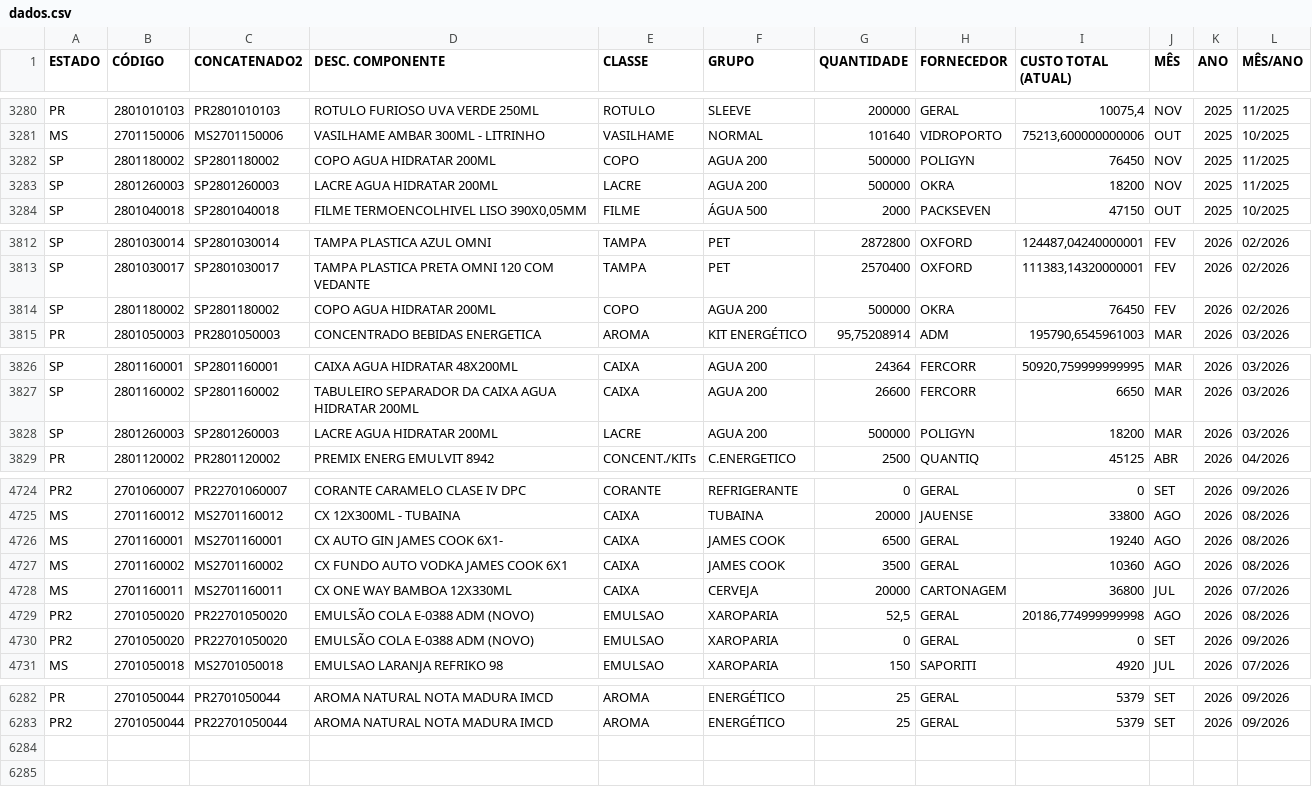
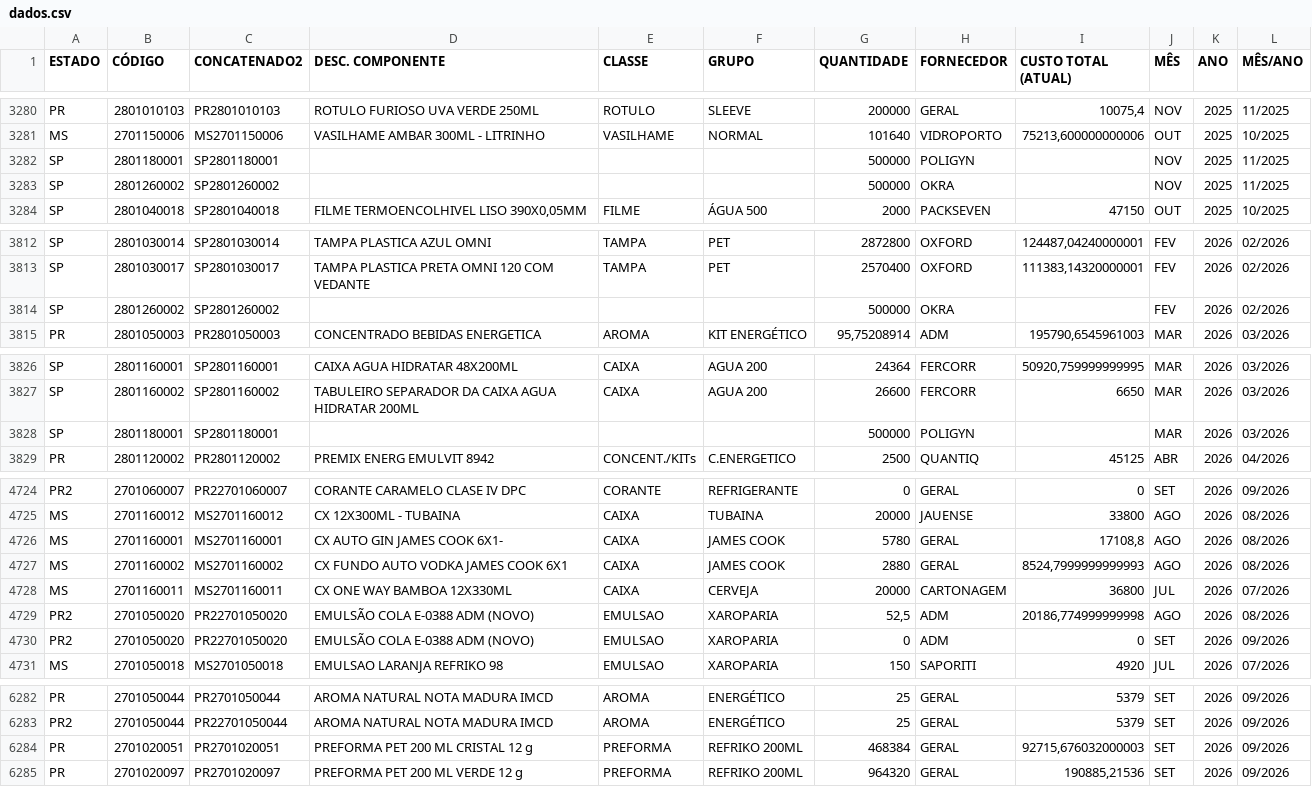
Before and after one commit to nelsonvitor/dashboard-rfk-pcp, a CSV file: dados.csv, drawn as a sheet; only a part is shown, gaps mark what is left out; the diff covers the shown part only.

Commit message:
Atualização automática dos dados - 17/09/2026 08:43:44

```diff
--- a/dados.csv
+++ b/dados.csv
@@ -3281,4 +3281,4 @@ PR;2801010103;PR2801010103;ROTULO FURIOSO UVA VERDE 250ML;ROTULO;SLEEVE;200000;G
 MS;2701150006;MS2701150006;VASILHAME AMBAR 300ML - LITRINHO;VASILHAME;NORMAL;101640;VIDROPORTO;75213,600000000006;OUT;2025;10/2025;;
-SP;2801180002;SP2801180002;COPO AGUA HIDRATAR 200ML;COPO;AGUA 200;500000;POLIGYN;76450;NOV;2025;11/2025;;
-SP;2801260003;SP2801260003;LACRE AGUA HIDRATAR 200ML;LACRE;AGUA 200;500000;OKRA;18200;NOV;2025;11/2025;;
+SP;2801180001;SP2801180001;;;;500000;POLIGYN;;NOV;2025;11/2025;;
+SP;2801260002;SP2801260002;;;;500000;OKRA;;NOV;2025;11/2025;;
 SP;2801040018;SP2801040018;FILME TERMOENCOLHIVEL LISO 390X0,05MM                    ;FILME;ÁGUA 500;2000;PACKSEVEN;47150;OUT;2025;10/2025;;
@@ -3813,3 +3813,3 @@ SP;2801030014;SP2801030014;TAMPA PLASTICA AZUL OMNI
 SP;2801030017;SP2801030017;TAMPA PLASTICA PRETA OMNI 120 COM VEDANTE;TAMPA;PET;2570400;OXFORD;111383,14320000001;FEV;2026;02/2026;;
-SP;2801180002;SP2801180002;COPO AGUA HIDRATAR 200ML;COPO;AGUA 200;500000;OKRA;76450;FEV;2026;02/2026;;
+SP;2801260002;SP2801260002;;;;500000;OKRA;;FEV;2026;02/2026;;
 PR;2801050003;PR2801050003;CONCENTRADO BEBIDAS ENERGETICA;AROMA;KIT ENERGÉTICO;95,75208914;ADM;195790,6545961003;MAR;2026;03/2026;;
@@ -3827,3 +3827,3 @@ SP;2801160001;SP2801160001;CAIXA AGUA HIDRATAR 48X200ML;CAIXA;AGUA 200;24364;FER
 SP;2801160002;SP2801160002;TABULEIRO SEPARADOR DA CAIXA AGUA HIDRATAR 200ML;CAIXA;AGUA 200;26600;FERCORR;6650;MAR;2026;03/2026;;
-SP;2801260003;SP2801260003;LACRE AGUA HIDRATAR 200ML;LACRE;AGUA 200;500000;POLIGYN;18200;MAR;2026;03/2026;;
+SP;2801180001;SP2801180001;;;;500000;POLIGYN;;MAR;2026;03/2026;;
 PR;2801120002;PR2801120002;PREMIX ENERG EMULVIT 8942;CONCENT./KITs;C.ENERGETICO;2500;QUANTIQ;45125;ABR;2026;04/2026;;
@@ -4725,7 +4725,7 @@ PR2;2701060007;PR22701060007;CORANTE CARAMELO CLASE IV DPC;CORANTE;REFRIGERANTE;
 MS;2701160012;MS2701160012;CX 12X300ML - TUBAINA;CAIXA;TUBAINA;20000;JAUENSE;33800;AGO;2026;08/2026;;
-MS;2701160001;MS2701160001;CX AUTO GIN JAMES COOK 6X1-;CAIXA;JAMES COOK;6500;GERAL;19240;AGO;2026;08/2026;;
-MS;2701160002;MS2701160002;CX FUNDO AUTO VODKA JAMES COOK 6X1;CAIXA;JAMES COOK;3500;GERAL;10360;AGO;2026;08/2026;;
+MS;2701160001;MS2701160001;CX AUTO GIN JAMES COOK 6X1-;CAIXA;JAMES COOK;5780;GERAL;17108,8;AGO;2026;08/2026;;
+MS;2701160002;MS2701160002;CX FUNDO AUTO VODKA JAMES COOK 6X1;CAIXA;JAMES COOK;2880;GERAL;8524,7999999999993;AGO;2026;08/2026;;
 MS;2701160011;MS2701160011;CX ONE WAY BAMBOA 12X330ML;CAIXA;CERVEJA;20000;CARTONAGEM;36800;JUL;2026;07/2026;;
-PR2;2701050020;PR22701050020;EMULSÃO COLA E-0388 ADM (NOVO);EMULSAO;XAROPARIA;52,5;GERAL;20186,774999999998;AGO;2026;08/2026;;
-PR2;2701050020;PR22701050020;EMULSÃO COLA E-0388 ADM (NOVO);EMULSAO;XAROPARIA;0;GERAL;0;SET;2026;09/2026;;
+PR2;2701050020;PR22701050020;EMULSÃO COLA E-0388 ADM (NOVO);EMULSAO;XAROPARIA;52,5;ADM;20186,774999999998;AGO;2026;08/2026;;
+PR2;2701050020;PR22701050020;EMULSÃO COLA E-0388 ADM (NOVO);EMULSAO;XAROPARIA;0;ADM;0;SET;2026;09/2026;;
 MS;2701050018;MS2701050018;EMULSAO LARANJA REFRIKO 98;EMULSAO;XAROPARIA;150;SAPORITI;4920;JUL;2026;07/2026;;
@@ -6283 +6283,3 @@ PR;2701050044;PR2701050044;AROMA NATURAL NOTA MADURA IMCD;AROMA;ENERGÉTICO;25;G
 PR2;2701050044;PR22701050044;AROMA NATURAL NOTA MADURA IMCD;AROMA;ENERGÉTICO;25;GERAL;5379;SET;2026;09/2026;;
+PR;2701020051;PR2701020051;PREFORMA PET 200 ML CRISTAL 12 g ;PREFORMA;REFRIKO 200ML;468384;GERAL;92715,676032000003;SET;2026;09/2026;;
+PR;2701020097;PR2701020097;PREFORMA PET 200 ML VERDE 12 g ;PREFORMA;REFRIKO 200ML;964320;GERAL;190885,21536;SET;2026;09/2026;;
```
Also changed, not shown: 64 edited cells elsewhere in this file.
